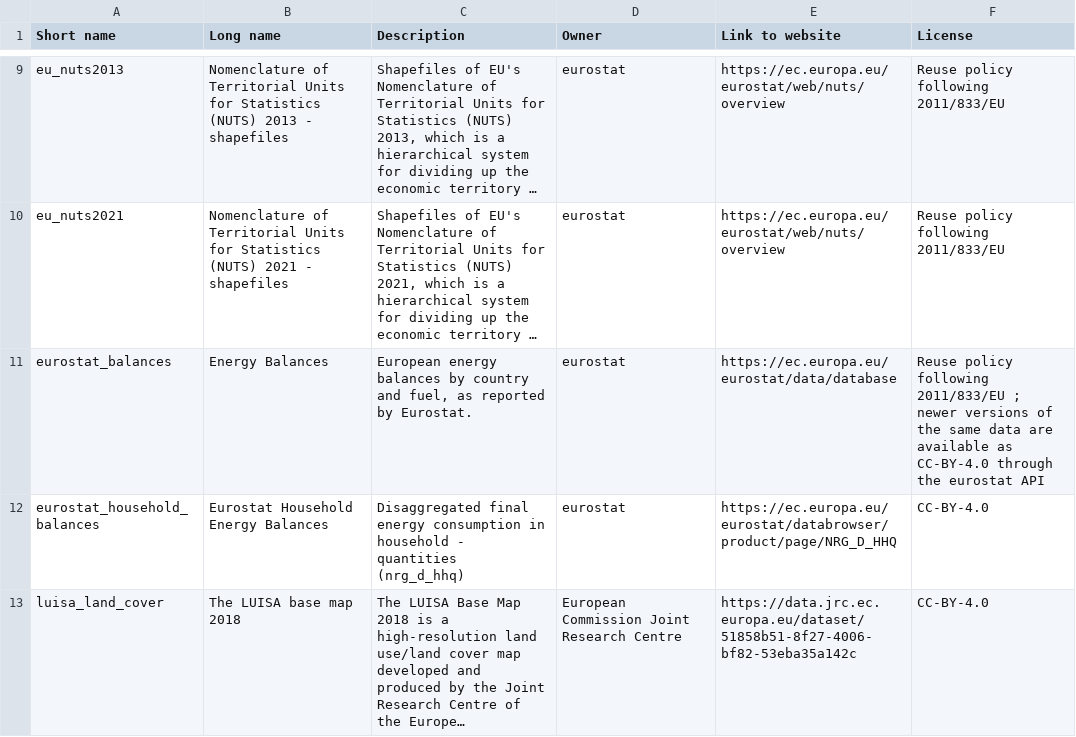
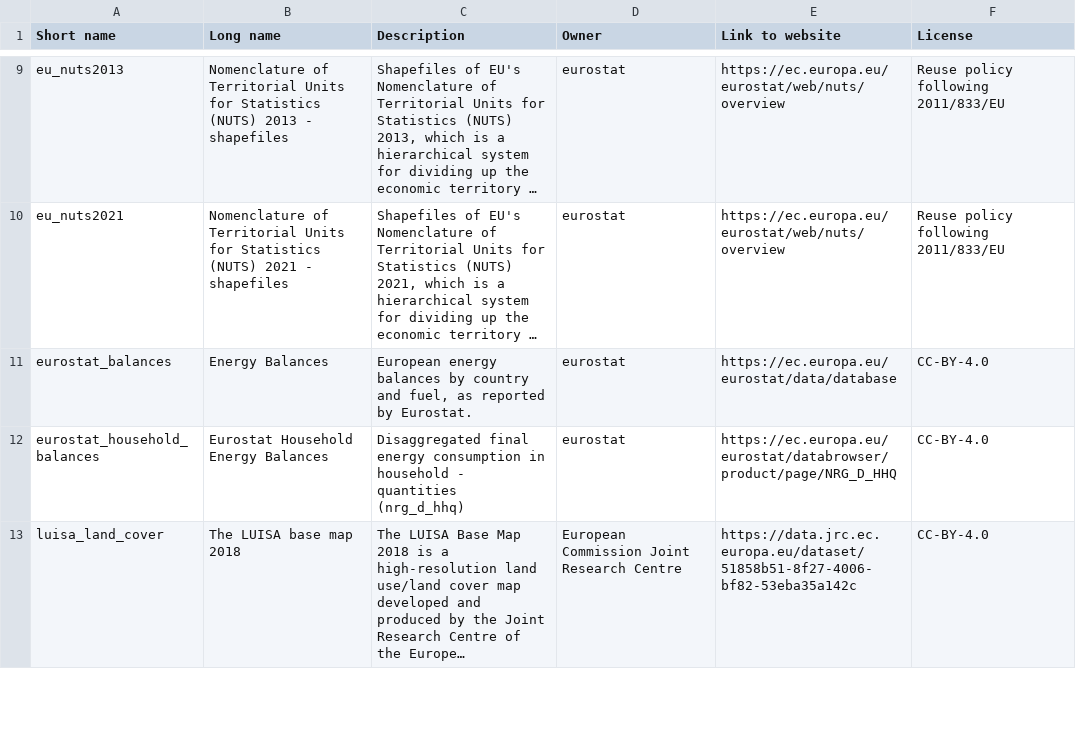
Before and after one commit to AGGM-AG/pypsa-at, a CSV file: doc/data_inventory.csv, drawn as a sheet; only a part is shown, gaps mark what is left out; long unchanged cells end in …; the diff names each change by its address in the sheet, - before the commit and + after, or states it on an @@ line.

Commit message:
update and process eurostat energy balances via API (#1987)
* Reapply "process eurostat energy balances via API"

This reverts commit 2ad09be33350c7bf042441e87e060d629b2b7427.

* get_energy_ratio: fix query

* transformation_output_coke: handling

* new rule build_eurostat_balances (performance)

* get_energy_ratio: fix unit conversion

* fix typo

* fix typo

* pre-commit fixes

* schema fix

* add to archive

* change to build

* Revert "change to build"

This reverts commit 6dd2cdc3e77cc85d50d708251bb5c71e819ec8aa.

---------

Co-authored-by: lkstrp <lkstrp@pm.me>

```diff
--- a/doc/data_inventory.csv
+++ b/doc/data_inventory.csv
-F11 (License): Reuse policy following 2011/833/EU ; newer versions of the same data are available as CC-BY-4.0 through the eurostat API
+F11 (License): CC-BY-4.0
```
Also changed, not shown: 11 other files.
